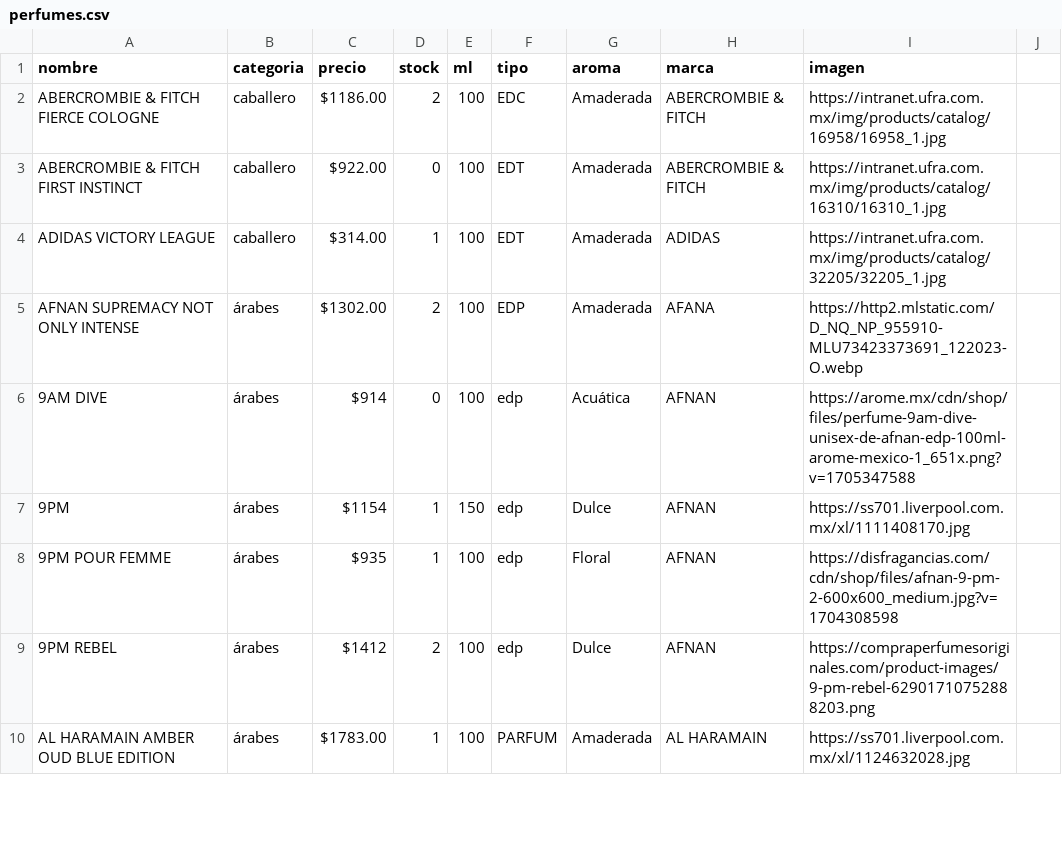
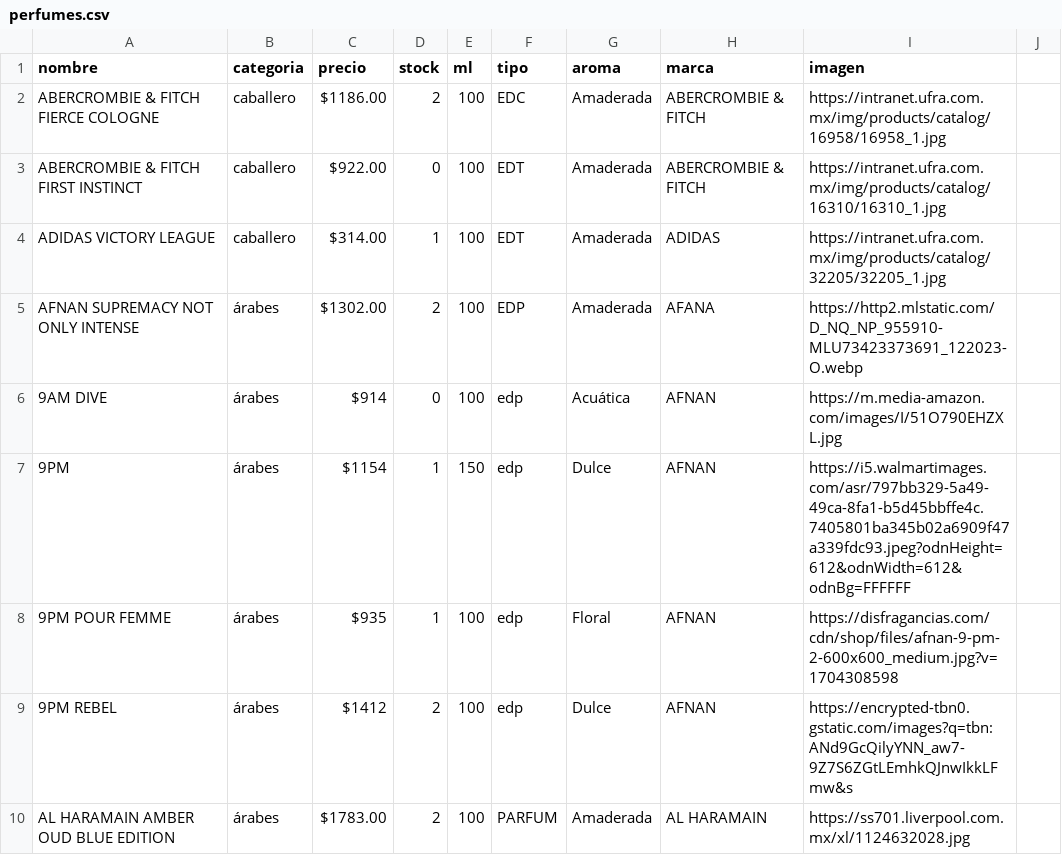
Before and after one commit to credilandia/credilandia.github.io, a CSV file: perfumes.csv, drawn as a sheet; only a part is shown; the diff covers the shown part only.

Commit message:
Update perfumes.csv

```diff
--- a/perfumes.csv
+++ b/perfumes.csv
@@ -5,6 +5,6 @@ ADIDAS VICTORY LEAGUE,caballero,$314.00,1,100,EDT,Amaderada,ADIDAS,https://intra
 AFNAN SUPREMACY NOT ONLY INTENSE,árabes,"$1302.00",2,100,EDP,Amaderada,AFANA,https://http2.mlstatic.com/D_NQ_NP_955910-MLU73423373691_122023-O.webp
-9AM DIVE,árabes,$914,0,100,edp,Acuática,AFNAN,"https://arome.mx/cdn/shop/files/perfume-9am-dive-unisex-de-afnan-edp-100ml-arome-mexico-1_651x.png?v=1705347588	"
-9PM,árabes,"$1154",1,150,edp,Dulce,AFNAN,"https://ss701.liverpool.com.mx/xl/1111408170.jpg	"
+9AM DIVE,árabes,$914,0,100,edp,Acuática,AFNAN,https://m.media-amazon.com/images/I/51O790EHZXL.jpg
+9PM,árabes,"$1154",1,150,edp,Dulce,AFNAN,https://i5.walmartimages.com/asr/797bb329-5a49-49ca-8fa1-b5d45bbffe4c.7405801ba345b02a6909f47a339fdc93.jpeg?odnHeight=612&odnWidth=612&odnBg=FFFFFF
 9PM POUR FEMME,árabes,$935,1,100,edp,Floral,AFNAN,https://disfragancias.com/cdn/shop/files/afnan-9-pm-2-600x600_medium.jpg?v=1704308598
-9PM REBEL,árabes,"$1412",2,100,edp,Dulce,AFNAN,"https://compraperfumesoriginales.com/product-images/9-pm-rebel-62901710752888203.png	"
-AL HARAMAIN AMBER OUD BLUE EDITION,árabes,"$1783.00",1,100,PARFUM,Amaderada,AL HARAMAIN,https://ss701.liverpool.com.mx/xl/1124632028.jpg
+9PM REBEL,árabes,"$1412",2,100,edp,Dulce,AFNAN,https://encrypted-tbn0.gstatic.com/images?q=tbn:ANd9GcQilyYNN_aw7-9Z7S6ZGtLEmhkQJnwIkkLFmw&s
+AL HARAMAIN AMBER OUD BLUE EDITION,árabes,"$1783.00",2,100,PARFUM,Amaderada,AL HARAMAIN,https://ss701.liverpool.com.mx/xl/1124632028.jpg
```
Also changed, not shown: 3 removed rows and 23 edited cells elsewhere in this file.
